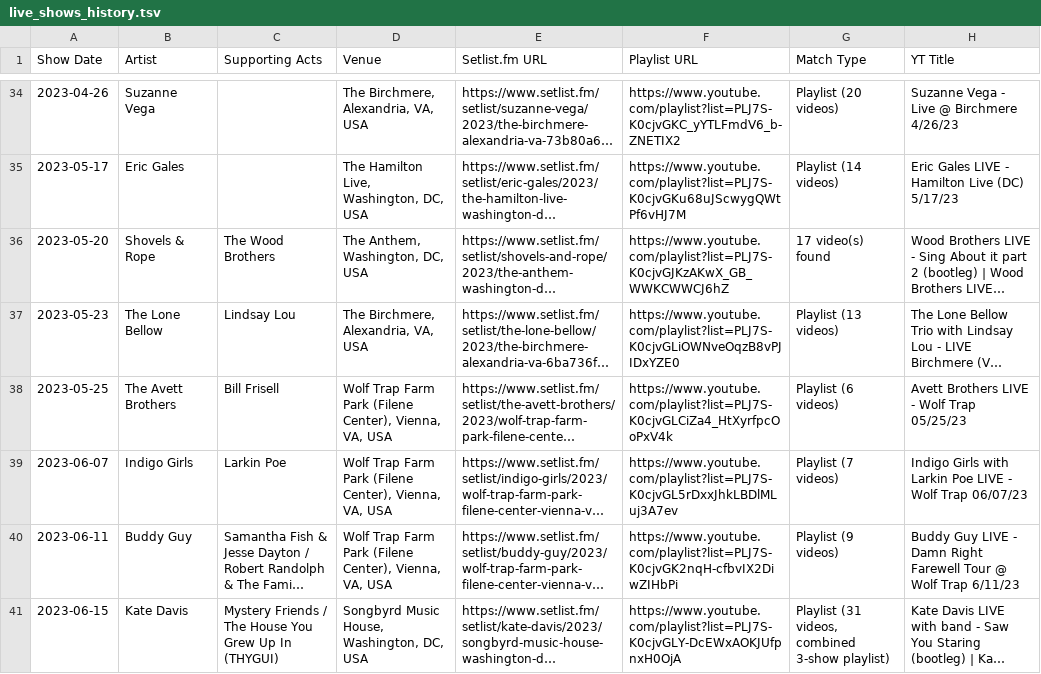
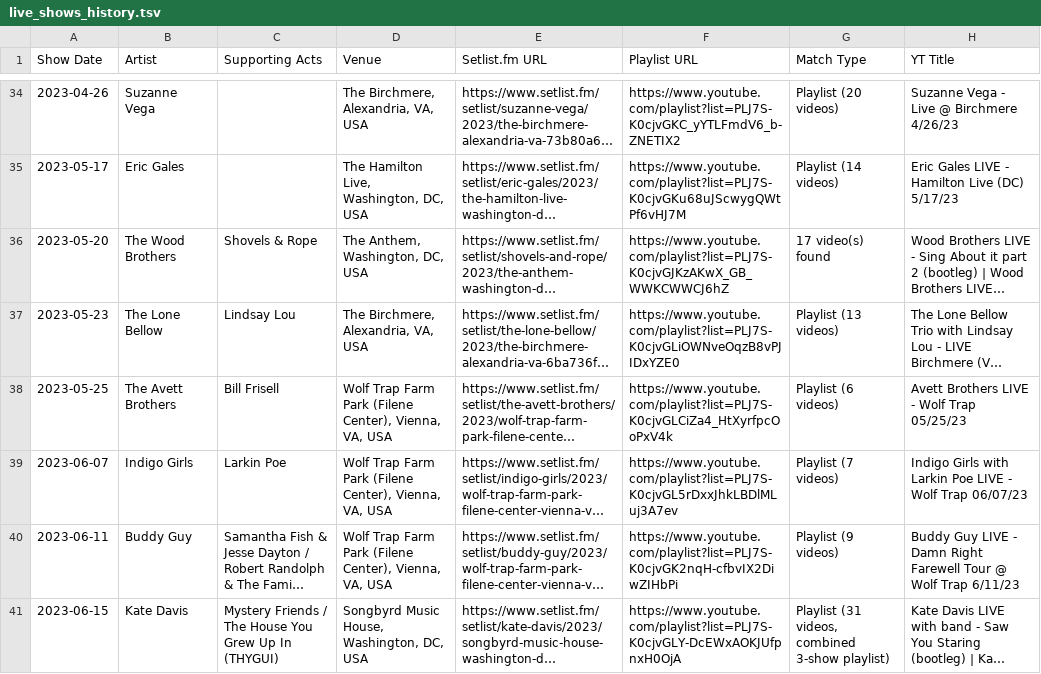
Before and after one commit to dan2bit/songs-for-my-funeral, a TSV file: live-shows/live_shows_history.tsv, drawn as a sheet; only a part is shown, gaps mark what is left out; long unchanged cells end in …; the diff names each change by its address in the sheet, - before the commit and + after, or states it on an @@ line.

```diff
--- a/live-shows/live_shows_history.tsv
+++ b/live-shows/live_shows_history.tsv
-B36 (Artist): Shovels & Rope
+B36 (Artist): The Wood Brothers
-C36 (Supporting Acts): The Wood Brothers
+C36 (Supporting Acts): Shovels & Rope
```
Also changed, not shown: live-shows/notes_memories_draft.tsv.
